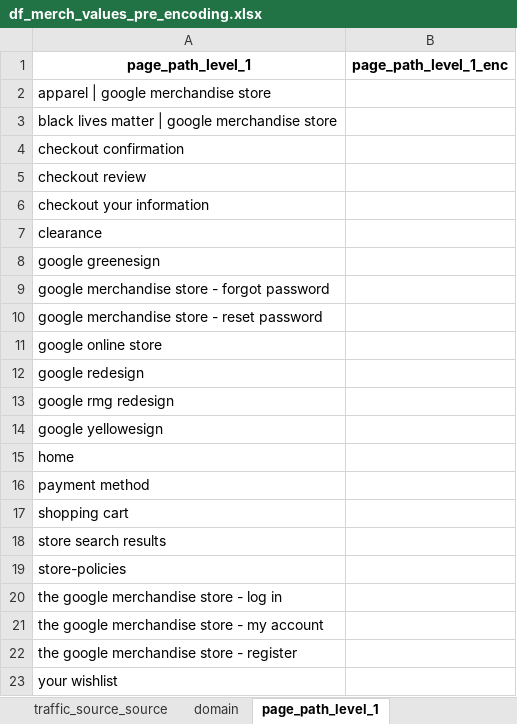
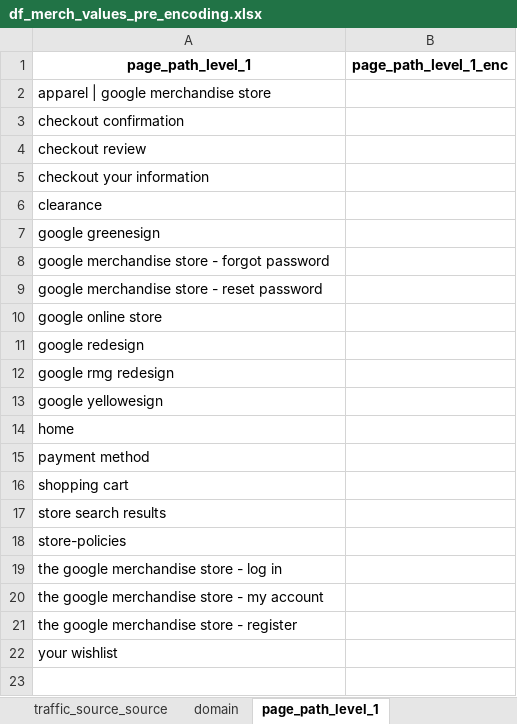
Before and after one commit to jvanalytics/ist_dash_2024_rec, an Excel workbook: notebooks/google_merch_store/data/df_merch_values_pre_encoding.xlsx, sheet page_path_level_1, drawn as a sheet; values as stored, in another font and other column widths than the file's, no borders; the diff names each change by its address in the sheet, - before the commit and + after, or states it on an @@ line.

```diff
--- a/notebooks/google_merch_store/data/df_merch_values_pre_encoding.xlsx (sheet page_path_level_1)
+++ b/notebooks/google_merch_store/data/df_merch_values_pre_encoding.xlsx (sheet page_path_level_1)
-row 3: black lives matter | google merchandise store
```
Also changed, not shown: sheet page_path_level_3, sheet page_path_level_2, sheet device_mobile_model_name, 53 other files.
